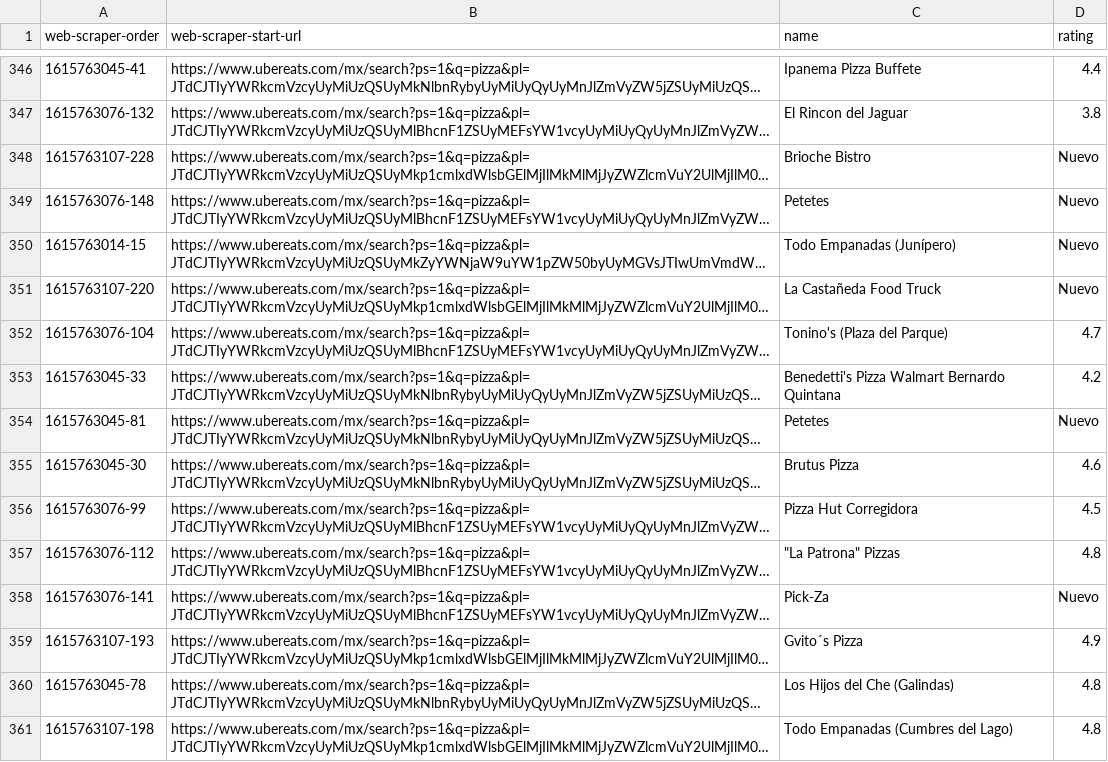
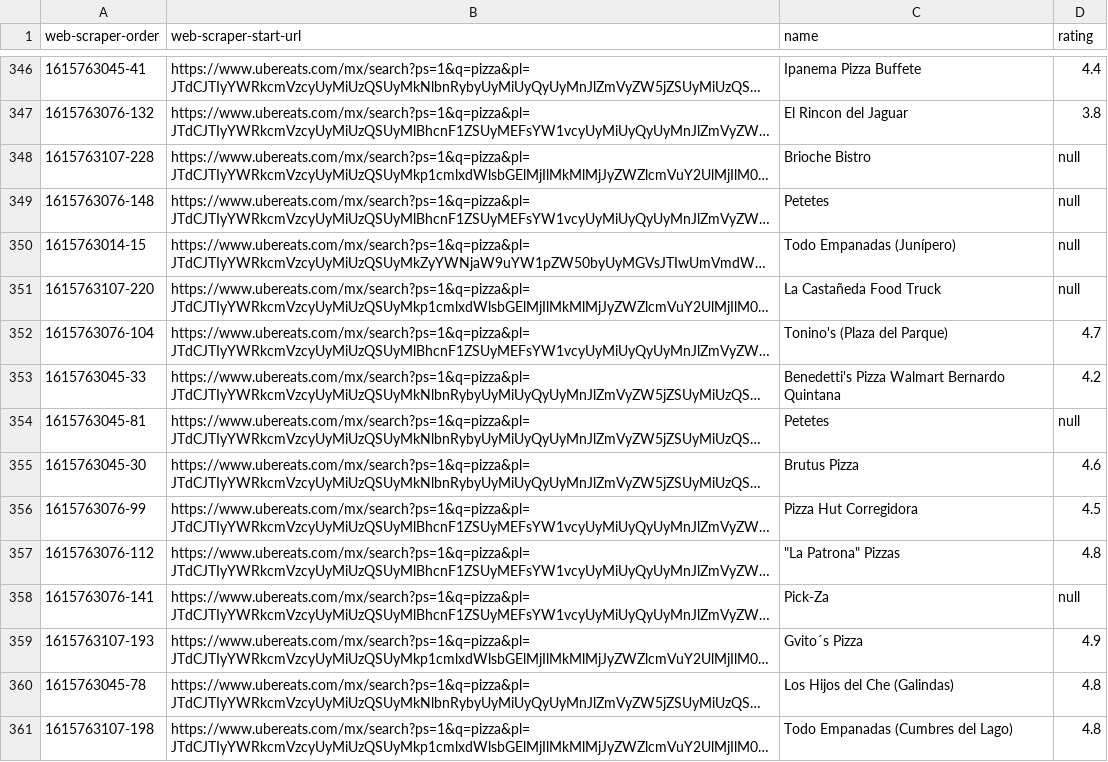
Before and after one commit to Fer-lua/unidad_1, a CSV file: pizzas_queretaro.csv (was pizzas_qro.csv), drawn as a sheet; only a part is shown, gaps mark what is left out; long unchanged cells end in …; the diff covers the shown part only; the diff names each change by its address in the sheet, - before the commit and + after, or states it on an @@ line.

```diff
--- a/pizzas_qro.csv
+++ b/pizzas_queretaro.csv
-D348:D351 (rating): Nuevo
+D348:D351 (rating): null
-D354 (rating): Nuevo
+D354 (rating): null
-D358 (rating): Nuevo
+D358 (rating): null
```
Also changed, not shown: 89 edited cells elsewhere in this file, 1 other file.
